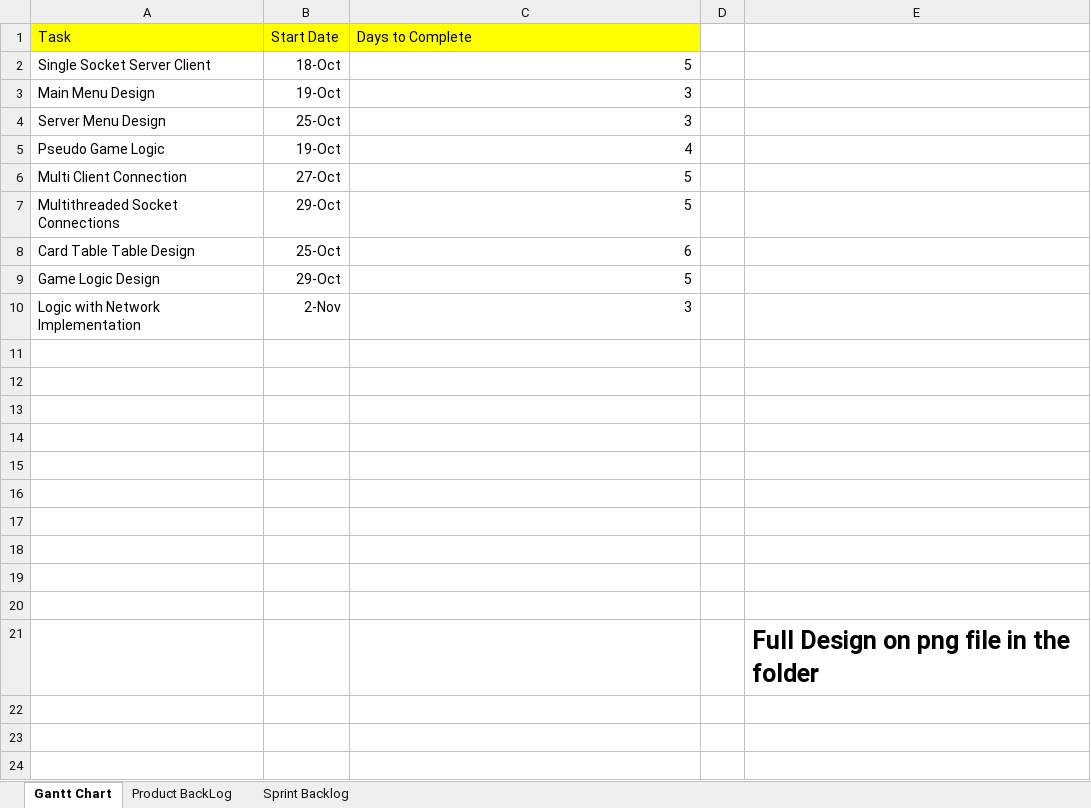
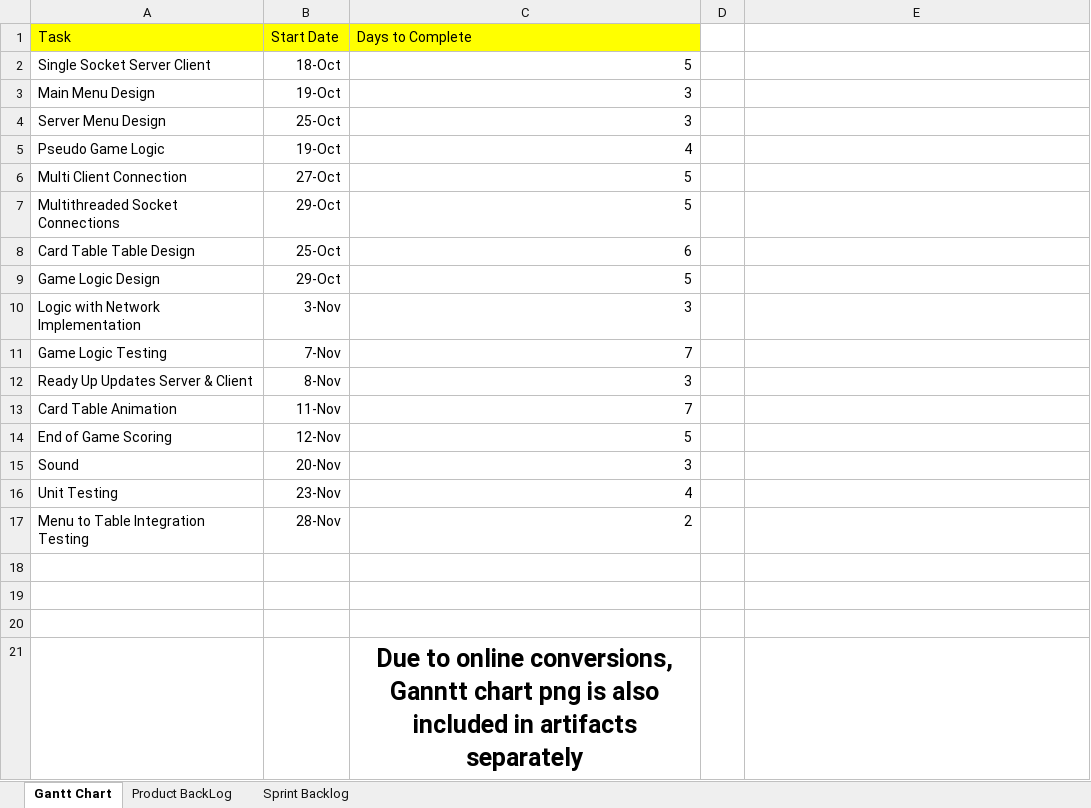
Before and after one commit to kaisermittenburg/NoGracias, an Excel workbook: NoGracias/ScrumDocs/Logs.xlsx, sheet Gantt Chart, drawn as a sheet; values as stored, in another font and other column widths than the file's, no borders; charts and pictures not drawn; removed rows and columns are numbered as before the commit, all else as after; the diff names each change by its address in the sheet, - before the commit and + after, or states it on an @@ line.

Commit message:
Added artifacts

```diff
--- a/NoGracias/ScrumDocs/Logs.xlsx (sheet Gantt Chart)
+++ b/NoGracias/ScrumDocs/Logs.xlsx (sheet Gantt Chart)
-B10 (Start Date): 2-Nov
+B10 (Start Date): 3-Nov
+row 11: Game Logic Testing | 7-Nov | 7
+row 12: Ready Up Updates Server & Client | 8-Nov | 3
+row 13: Card Table Animation | 11-Nov | 7
+row 14: End of Game Scoring | 12-Nov | 5
+row 15: Sound | 20-Nov | 3
+row 16: Unit Testing | 23-Nov | 4
+row 17: Menu to Table Integration Testing | 28-Nov | 2
-C21 (Days to Complete): (empty)
+C21 (Days to Complete): Due to online conversions, Ganntt chart png is also included in artifacts separately
-row 15: (empty)
-row 16: (empty)
-row 17: (empty)
-row 18: (empty)
-row 19: (empty)
-row 20: (empty)
-row 21:  |  |  |  | Full Design on png file in the folder
```
Also changed, not shown: sheet Sprint Backlog, sheet Product BackLog, charts or pictures, 9 other files.
